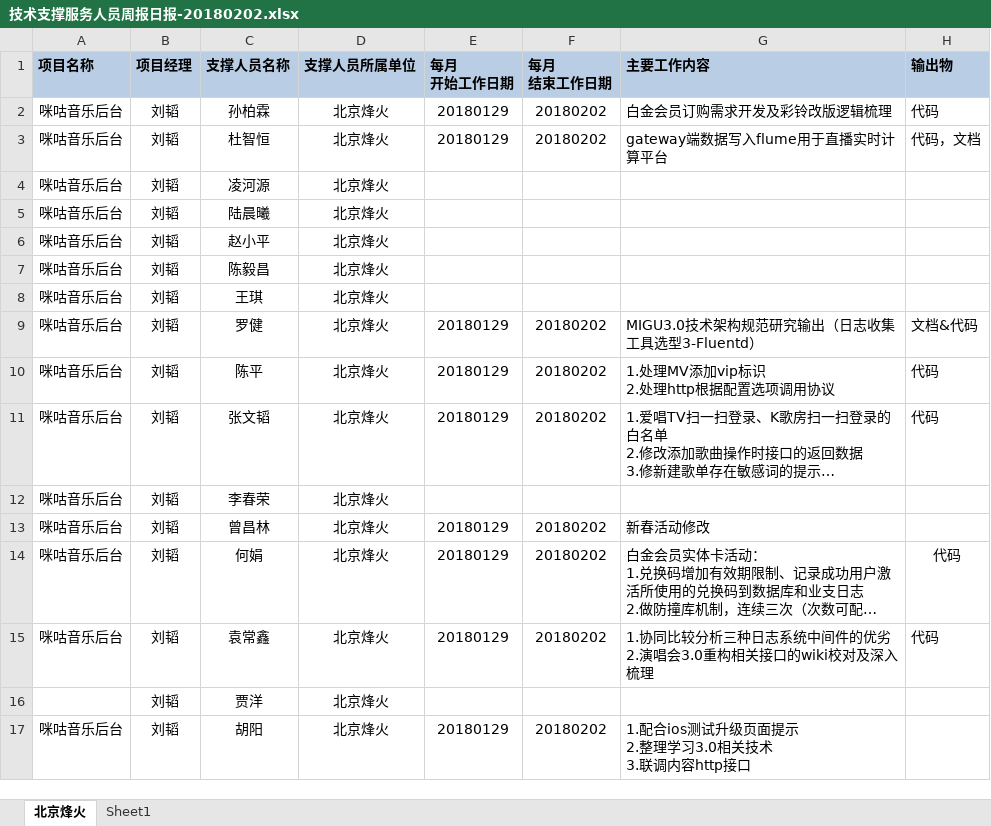
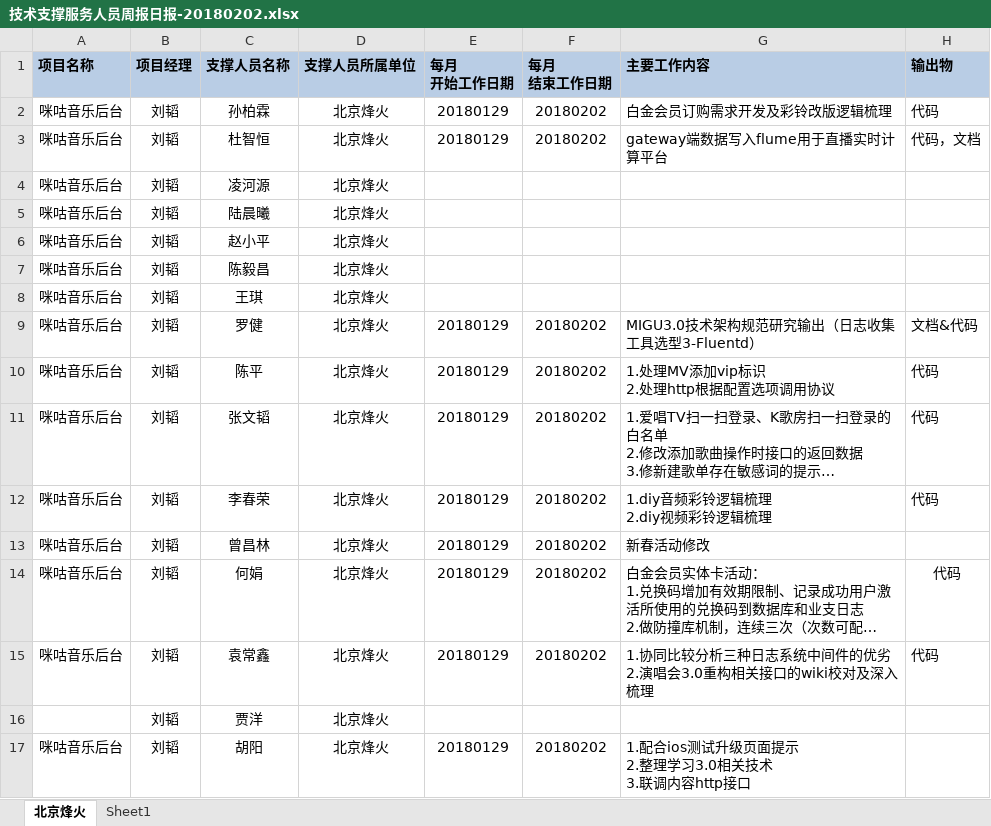
Before and after one commit to just-forking/weekReport, an Excel workbook: 2018周报/20180202周报/技术支撑服务人员周报日报-20180202.xlsx, sheet 北京烽火, drawn as a sheet; long unchanged cells end in …; values as stored, in another font and other column widths than the file's, no borders; ↵ is a line break in a cell; the diff names each change by its address in the sheet, - before the commit and + after, or states it on an @@ line.

```diff
--- a/2018周报/20180202周报/技术支撑服务人员周报日报-20180202.xlsx (sheet 北京烽火)
+++ b/2018周报/20180202周报/技术支撑服务人员周报日报-20180202.xlsx (sheet 北京烽火)
-E12 (每月 开始工作日期): (empty)
+E12 (每月 开始工作日期): 20180129
-F12 (每月 结束工作日期): (empty)
+F12 (每月 结束工作日期): 20180202
-G12 (主要工作内容): (empty)
+G12 (主要工作内容): 1.diy音频彩铃逻辑梳理 ↵ 2.diy视频彩铃逻辑梳理
-H12 (输出物): (empty)
+H12 (输出物): 代码
```
Also changed, not shown: 2018周报/20180209周报/技术支撑服务人员周报日报-20180209.xlsx, 2018周报/20180302周报/技术支撑服务人员周报日报-20180302.xlsx.
